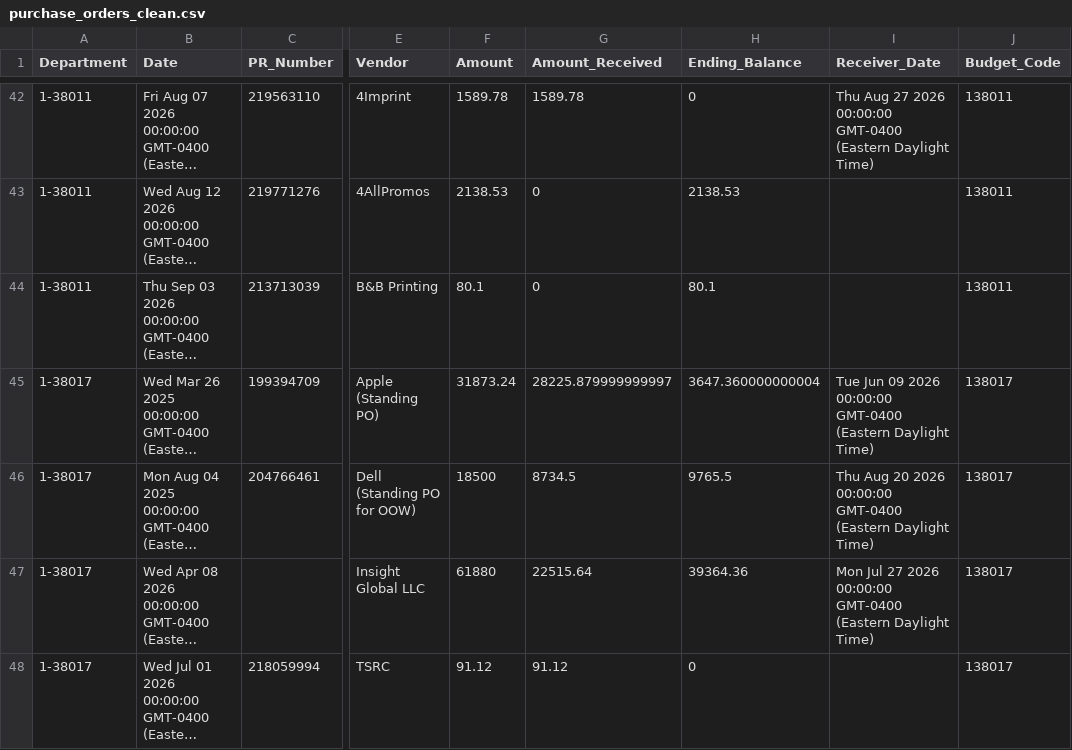
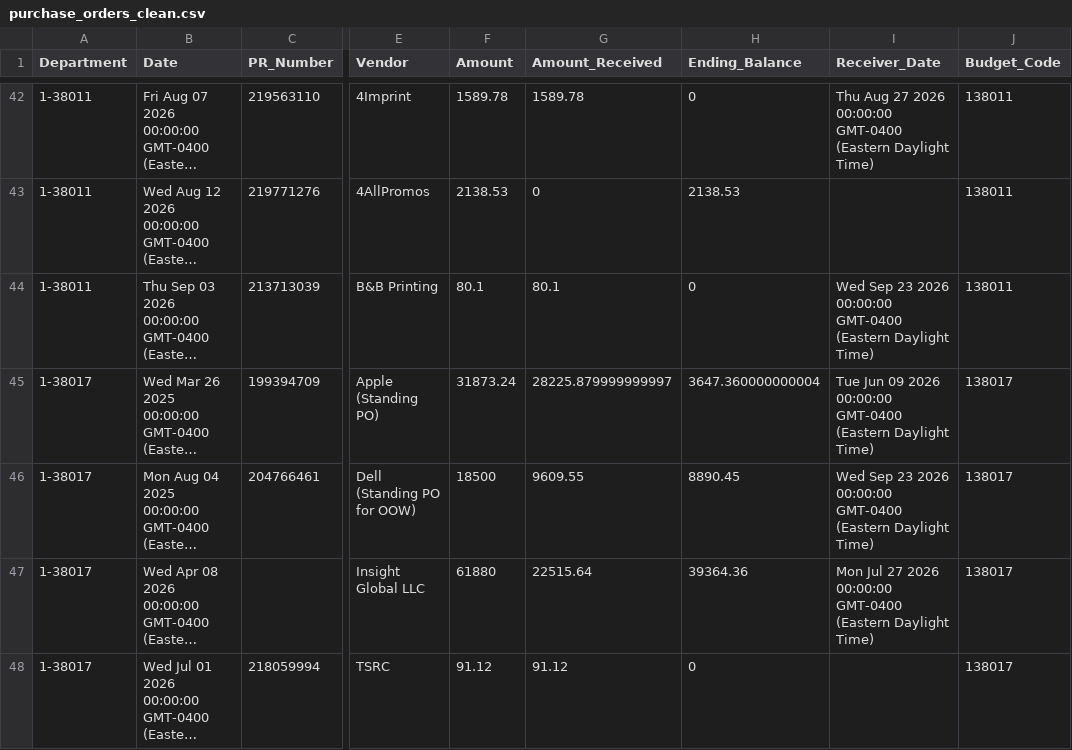
Before and after one commit to Tejesh18/vcu-finance-dashboard, a CSV file: data/purchase_orders_clean.csv, drawn as a sheet; only a part is shown, gaps mark what is left out; long unchanged cells end in …; the diff names each change by its address in the sheet, - before the commit and + after, or states it on an @@ line.

Commit message:
Automated data refresh: purchase_orders_clean.csv

```diff
--- a/data/purchase_orders_clean.csv
+++ b/data/purchase_orders_clean.csv
-G44 (Amount_Received): 0
+G44 (Amount_Received): 80.1
-H44 (Ending_Balance): 80.1
+H44 (Ending_Balance): 0
-I44 (Receiver_Date): (empty)
+I44 (Receiver_Date): Wed Sep 23 2026 00:00:00 GMT-0400 (Eastern Daylight Time)
-G46 (Amount_Received): 8734.5
+G46 (Amount_Received): 9609.55
-H46 (Ending_Balance): 9765.5
+H46 (Ending_Balance): 8890.45
-I46 (Receiver_Date): Thu Aug 20 2026 00:00:00…
+I46 (Receiver_Date): Wed Sep 23 2026 00:00:00…
```
